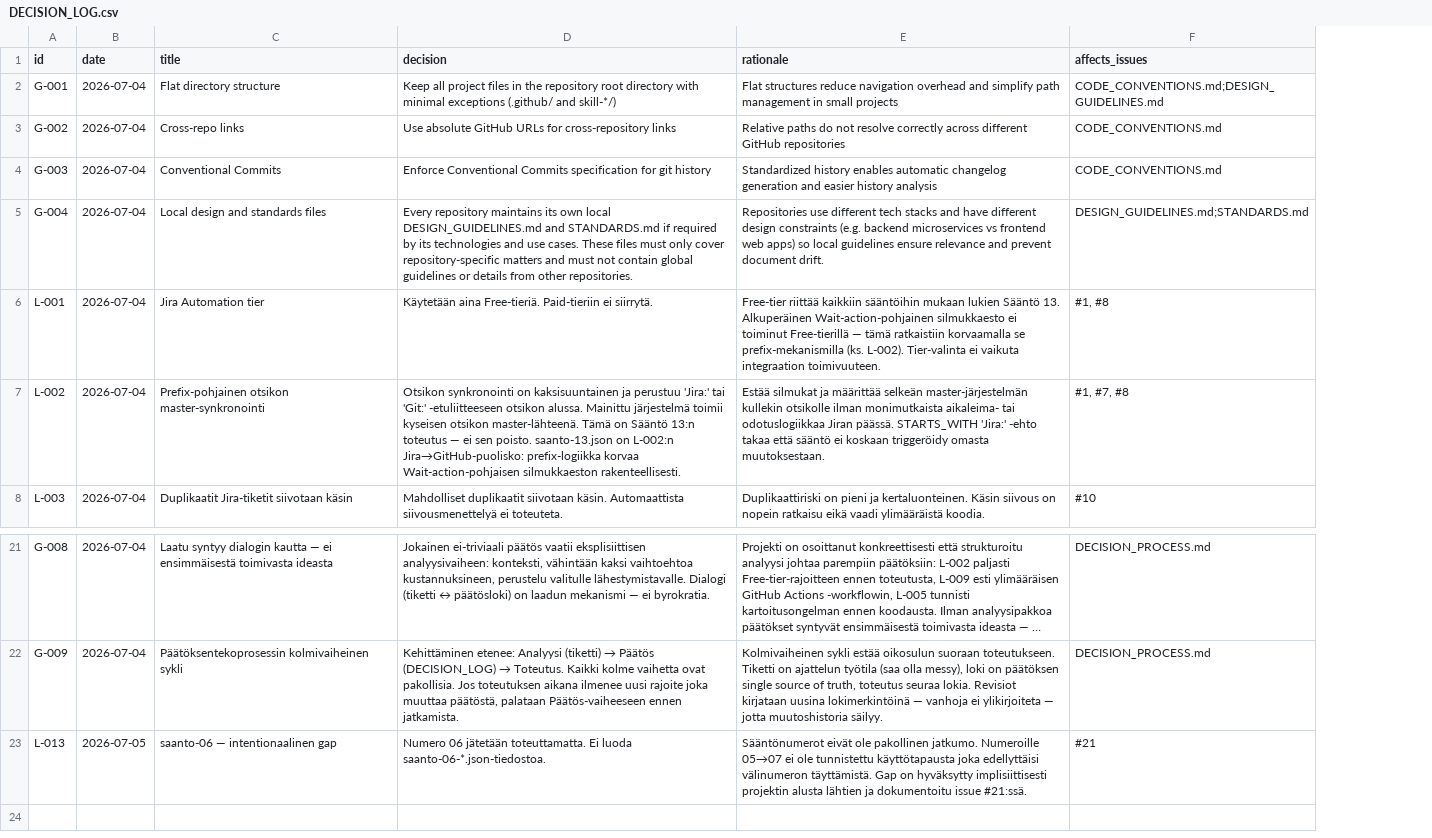
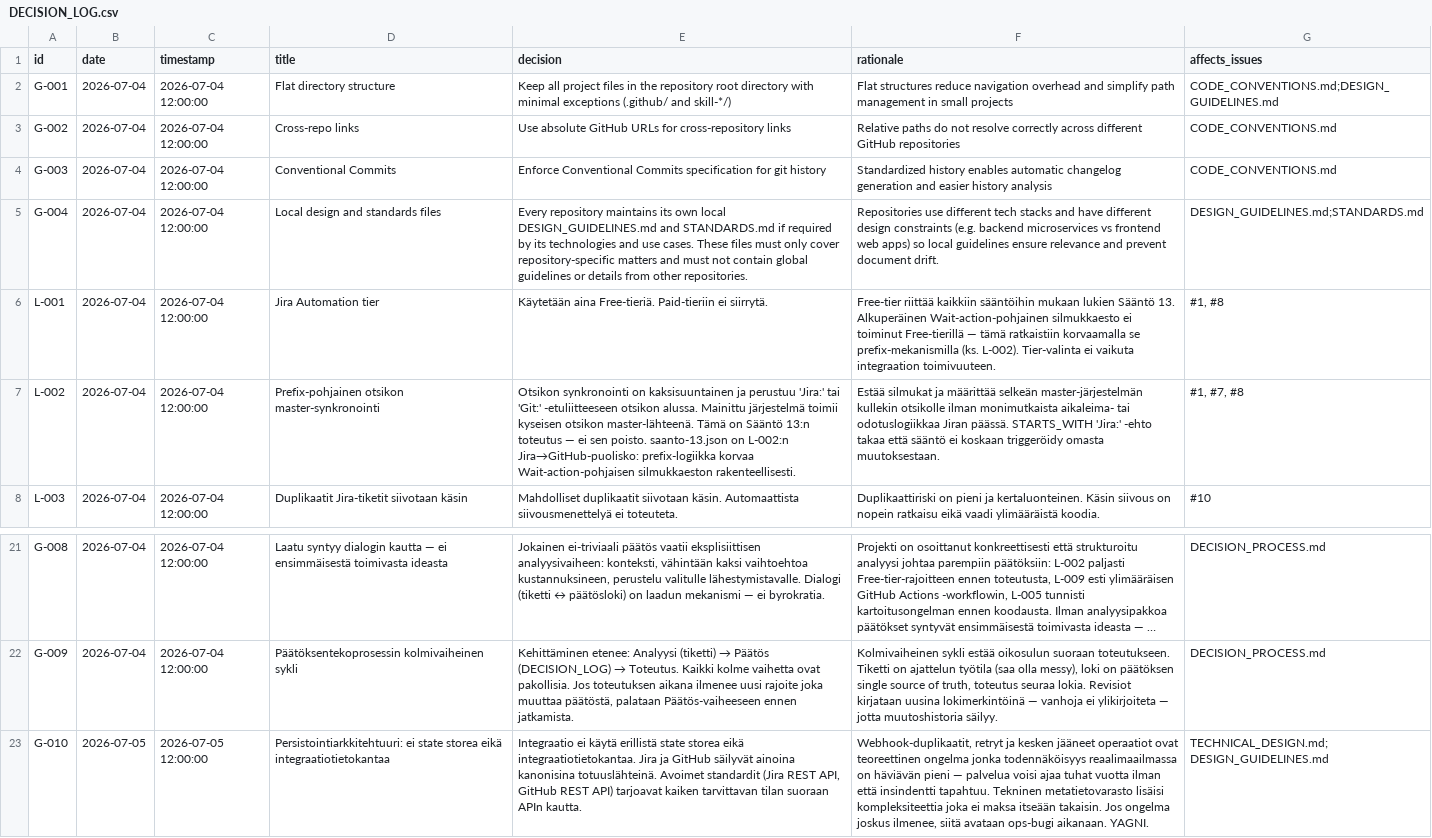
Before and after one commit to uutisseuranta/jira-github-integration, a CSV file: DECISION_LOG.csv, drawn as a sheet; only a part is shown, gaps mark what is left out; long unchanged cells end in …; removed rows and columns are numbered as before the commit, all else as after; the diff names each change by its address in the sheet, - before the commit and + after, or states it on an @@ line.

Commit message:
docs: add timestamp column to DECISION_LOG.csv

```diff
--- a/DECISION_LOG.csv
+++ b/DECISION_LOG.csv
+column C (timestamp), rows 2-8: all 2026-07-04 12:00:00; rows 21-22: 2026-07-04 12:00:00 | 2026-07-04 12:00:00
-row 23: L-013 | 2026-07-05 | saanto-06 — intentionaalinen gap | Numero 06 jätetään toteuttamatta. Ei luoda saanto-06-*.json-tiedostoa. | Sääntönumerot eivät ole pakollinen jatkumo. Numeroille 05→07 ei ole tunnistettu käyttötapausta joka edellyttäisi välinumeron täyttämistä. Gap on hyväksytty implisiittisesti projektin alusta lähtien ja dokumentoitu issue #21:ssä. | #21
+row 23: G-010 | 2026-07-05 | 2026-07-05 12:00:00 | Persistointiarkkitehtuuri: ei state storea eikä integraatiotietokantaa | Integraatio ei käytä erillistä state storea eikä integraatiotietokantaa. Jira ja GitHub säilyvät ainoina kanonisina totuuslähteinä. Avoimet standardit (Jira REST API, GitHub REST API) tarjoavat kaiken tarvittavan tilan suoraan APIn kautta. | Webhook-duplikaatit, retryt ja kesken jääneet operaatiot ovat teoreettinen ongelma jonka todennäköisyys reaalimaailmassa on häviävän pieni — palvelua voisi ajaa tuhat vuotta ilman että insindentti tapahtuu. Tekninen metatietovarasto lisäisi kompleksiteettia joka ei maksa itseään takaisin. Jos ongelma joskus ilmenee, siitä avataan ops-bugi aikanaan. YAGNI. | TECHNICAL_DESIGN.md; DESIGN_GUIDELINES.md
```
